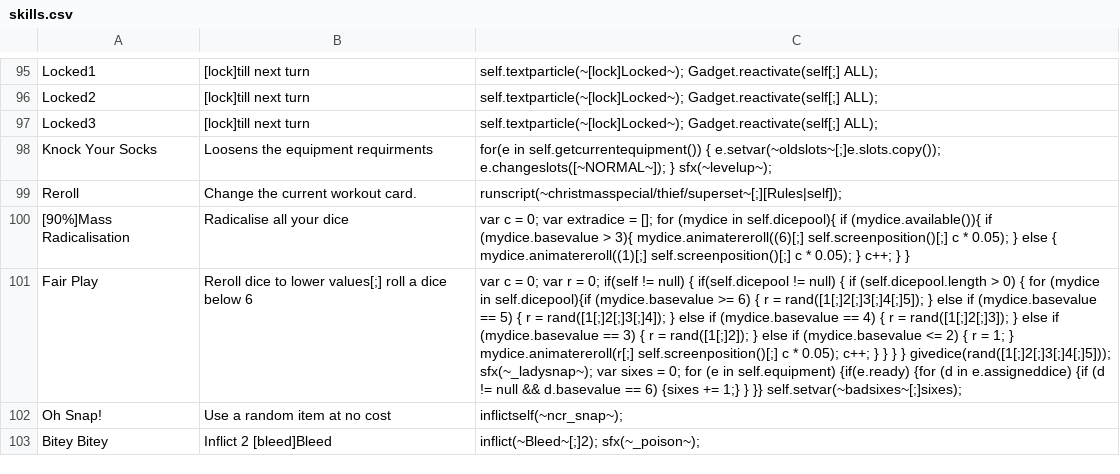
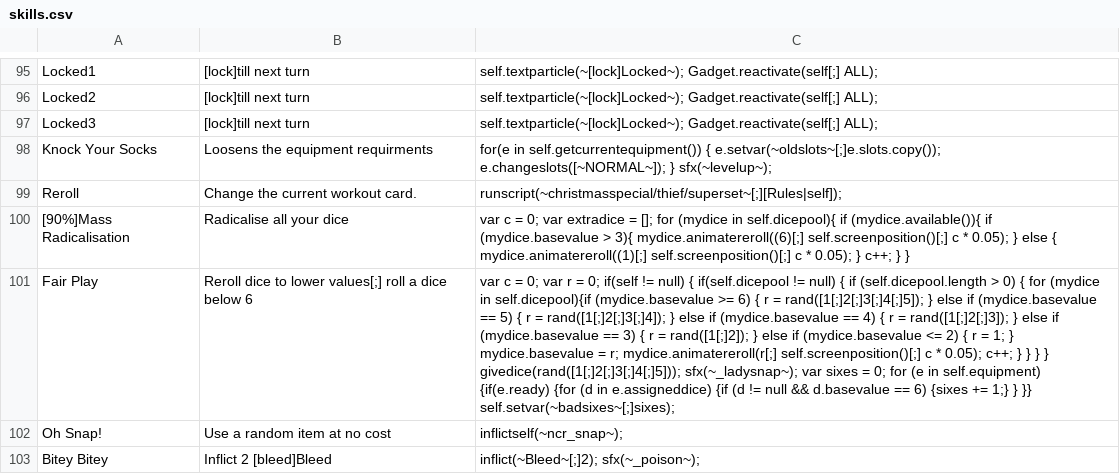
Before and after one commit to godisgoodmatt/christmasspecial, a CSV file: _append/data/text/skills.csv, drawn as a sheet; only a part is shown, gaps mark what is left out; the diff names each change by its address in the sheet, - before the commit and + after, or states it on an @@ line.

```diff
--- a/_append/data/text/skills.csv
+++ b/_append/data/text/skills.csv
-C101: …1; } mydice.animatereroll(r[;] self.screenposition()[;]…
+C101: …1; } mydice.basevalue = r; mydice.animatereroll(r[;] self.screenposition()[;]…
```
Also changed, not shown: _append/data/text/statuseffects.csv, data/text/episodes.csv, 1 other file.
